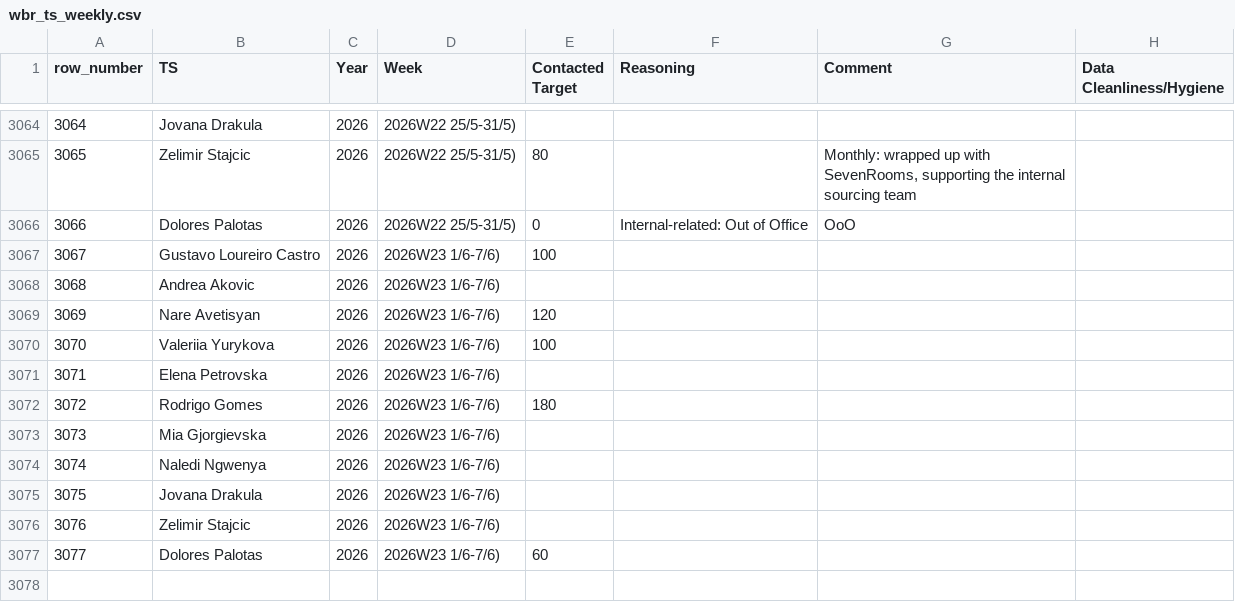
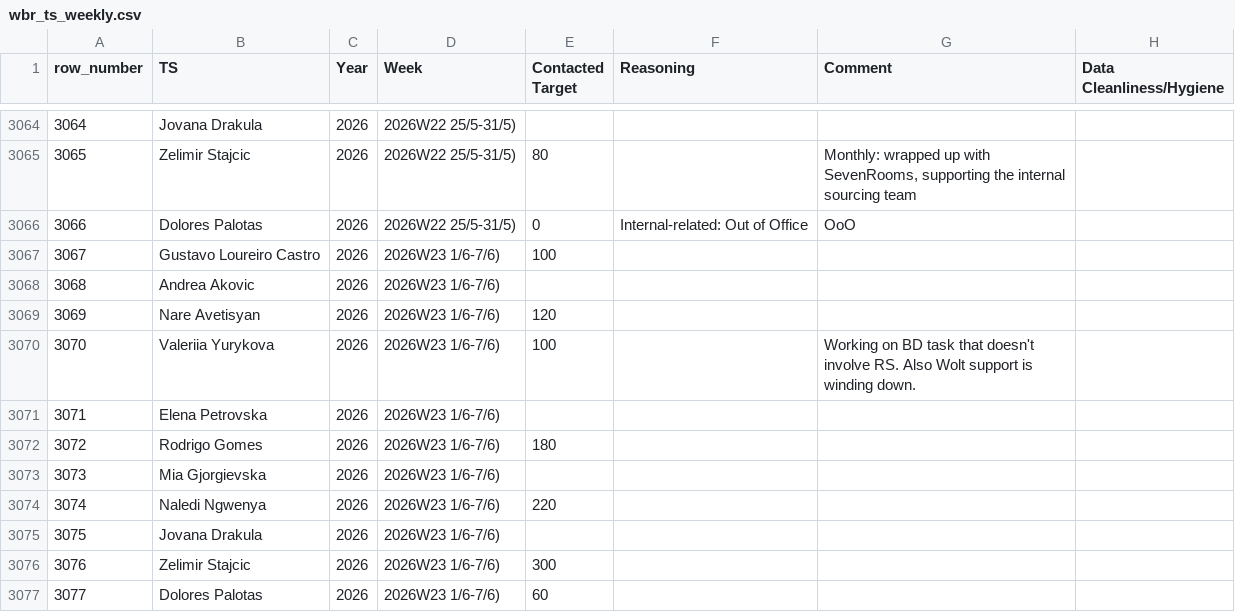
Before and after one commit to bark8922/tribe-recruiting, a CSV file: wbr_static/wbr_ts_weekly.csv, drawn as a sheet; only a part is shown, gaps mark what is left out; the diff names each change by its address in the sheet, - before the commit and + after, or states it on an @@ line.

Commit message:
chore: sync TS Weekly 2026-06-06

```diff
--- a/wbr_static/wbr_ts_weekly.csv
+++ b/wbr_static/wbr_ts_weekly.csv
-G3070 (Comment): (empty)
+G3070 (Comment): Working on BD task that doesn't involve RS. Also Wolt support is winding down.
-E3074 (Contacted Target): (empty)
+E3074 (Contacted Target): 220
-E3076 (Contacted Target): (empty)
+E3076 (Contacted Target): 300
```
